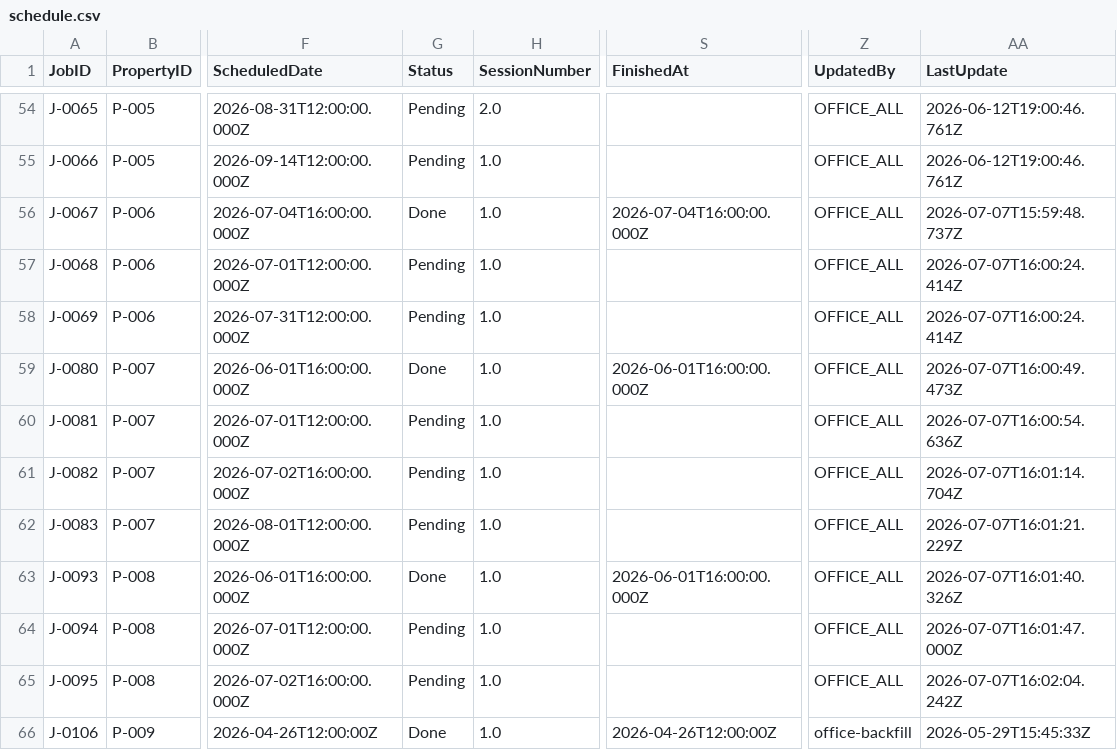
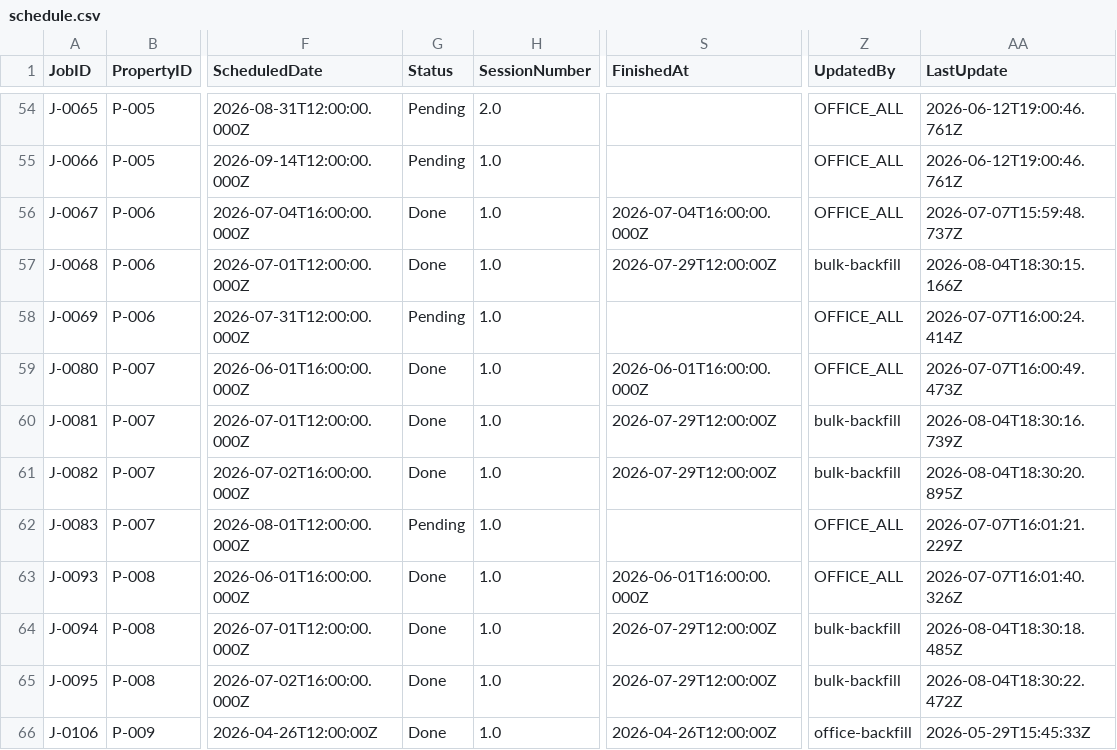
Before and after one commit to emw-oldwell/oldwell-mowing-dashboard, a CSV file: exports/schedule.csv, drawn as a sheet; only a part is shown, gaps mark what is left out; the diff covers the shown part only; the diff names each change by its address in the sheet, - before the commit and + after, or states it on an @@ line.

```diff
--- a/exports/schedule.csv
+++ b/exports/schedule.csv
-G57 (Status): Pending
+G57 (Status): Done
-S57 (FinishedAt): (empty)
+S57 (FinishedAt): 2026-07-29T12:00:00Z
-Z57 (UpdatedBy): OFFICE_ALL
+Z57 (UpdatedBy): bulk-backfill
-AA57 (LastUpdate): 2026-07-07T16:00:24.414Z
+AA57 (LastUpdate): 2026-08-04T18:30:15.166Z
-G60:G61 (Status): Pending
+G60:G61 (Status): Done
-S60:S61 (FinishedAt): (empty)
+S60:S61 (FinishedAt): 2026-07-29T12:00:00Z
-Z60:Z61 (UpdatedBy): OFFICE_ALL
+Z60:Z61 (UpdatedBy): bulk-backfill
-AA60 (LastUpdate): 2026-07-07T16:00:54.636Z
+AA60 (LastUpdate): 2026-08-04T18:30:16.739Z
-AA61 (LastUpdate): 2026-07-07T16:01:14.704Z
+AA61 (LastUpdate): 2026-08-04T18:30:20.895Z
-G64:G65 (Status): Pending
+G64:G65 (Status): Done
-S64:S65 (FinishedAt): (empty)
+S64:S65 (FinishedAt): 2026-07-29T12:00:00Z
-Z64:Z65 (UpdatedBy): OFFICE_ALL
+Z64:Z65 (UpdatedBy): bulk-backfill
-AA64 (LastUpdate): 2026-07-07T16:01:47.000Z
+AA64 (LastUpdate): 2026-08-04T18:30:18.485Z
-AA65 (LastUpdate): 2026-07-07T16:02:04.242Z
+AA65 (LastUpdate): 2026-08-04T18:30:22.472Z
```
Also changed, not shown: 56 edited cells elsewhere in this file, exports/crews.csv, exports/properties.csv, 1 other file.
